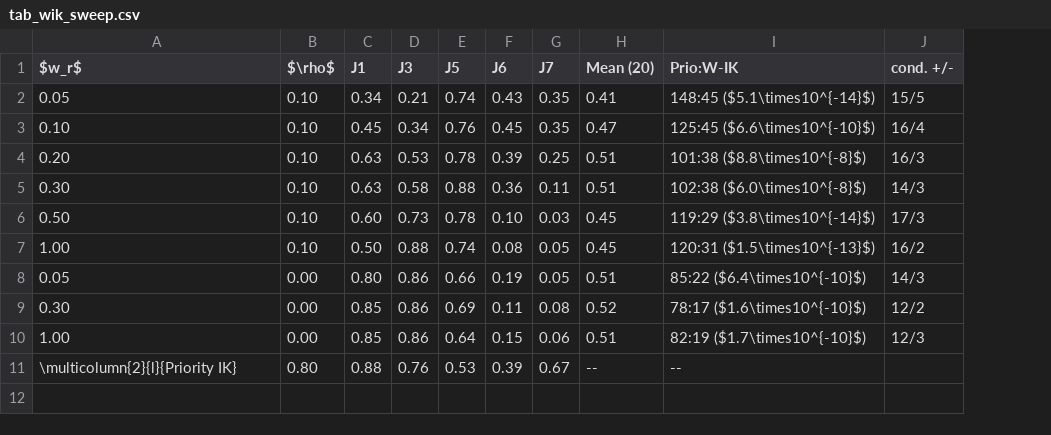
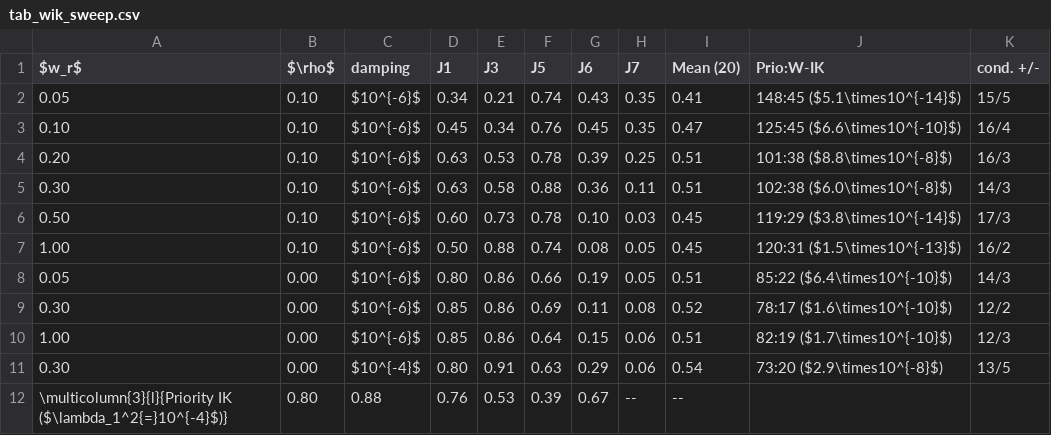
Before and after one commit to lloydkwak/FAVOR, a CSV file: paper/tables/tab_wik_sweep.csv, drawn as a sheet; removed rows and columns are numbered as before the commit, all else as after; the diff names each change by its address in the sheet, - before the commit and + after, or states it on an @@ line.

```diff
--- a/paper/tables/tab_wik_sweep.csv
+++ b/paper/tables/tab_wik_sweep.csv
+column C (damping), rows 2-10: all $10^{-6}$
-row 11: \multicolumn{2}{l}{Priority IK} | 0.80 | 0.88 | 0.76 | 0.53 | 0.39 | 0.67 | -- | --
+row 11: 0.30 | 0.00 | $10^{-4}$ | 0.80 | 0.91 | 0.63 | 0.29 | 0.06 | 0.54 | 73:20 ($2.9\times10^{-8}$) | 13/5
+row 12: \multicolumn{3}{l}{Priority IK ($\lambda_1^2{=}10^{-4}$)} | 0.80 | 0.88 | 0.76 | 0.53 | 0.39 | 0.67 | -- | --
```
Also changed, not shown: paper/tables/tab_ablation_ext.csv, paper/tables/tab_glmm.csv, 38 other files.
